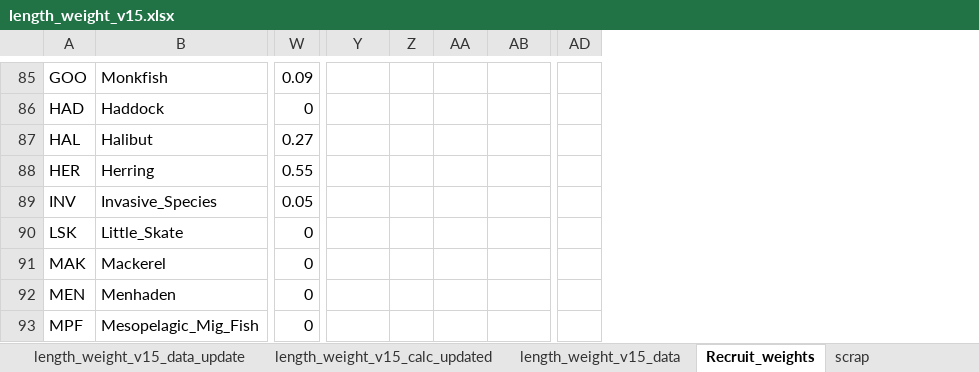
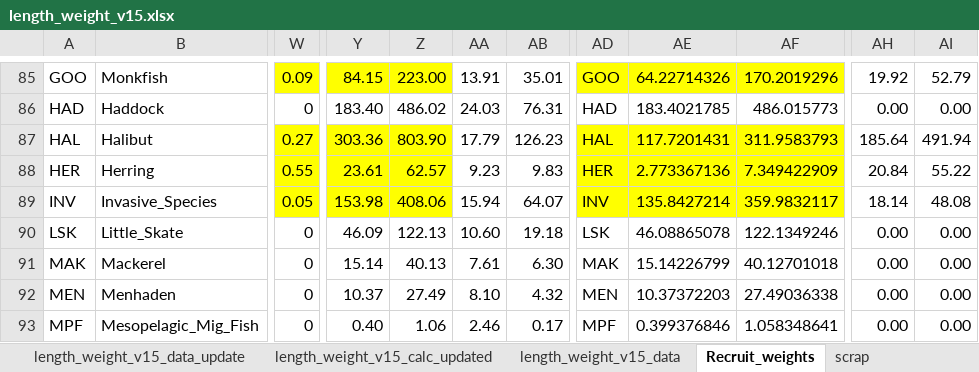
Before and after one commit to NEFSC/READ-EDAB-neusAtlantis, an Excel workbook: R/length_weight_v15.xlsx, sheet Recruit_weights, drawn as a sheet; only a part is shown, gaps mark what is left out; values as stored, in another font and other column widths than the file's, no borders; removed rows and columns are numbered as before the commit, all else as after; the diff covers the shown part only; the diff names each change by its address in the sheet, - before the commit and + after, or states it on an @@ line.

Commit message:
update kwrr and kwsr recruit weights

```diff
--- a/R/length_weight_v15.xlsx (sheet Recruit_weights)
+++ b/R/length_weight_v15.xlsx (sheet Recruit_weights)
-column Z, empty
+column Z, rows 85-93: 223.00 | 486.02 | 803.90 | 62.57 | 408.06 | 122.13 | 40.13 | 27.49 | 1.06
-column AD, empty
+column AD, rows 85-93: GOO | HAD | HAL | HER | INV | LSK | MAK | MEN | MPF
+column AE, rows 85-93: 64.22714326 | 183.4021785 | 117.7201431 | 2.773367136 | 135.8427214 | 46.08865078 | 15.14226799 | 10.37372203 | 0.399376846
+column AF, rows 85-93: 170.2019296 | 486.015773 | 311.9583793 | 7.349422909 | 359.9832117 | 122.1349246 | 40.12701018 | 27.49036338 | 1.058348641
+column AH, rows 85-93: 19.92 | 0.00 | 185.64 | 20.84 | 18.14 | 0.00 | 0.00 | 0.00 | 0.00
+column AI, rows 85-93: 52.79 | 0.00 | 491.94 | 55.22 | 48.08 | 0.00 | 0.00 | 0.00 | 0.00
-W85 fill: none
+W85 fill: #FFFF00
-Y85: (empty)
+Y85: 84.15
-Y85 fill: none
+Y85 fill: #FFFF00
-AA85: (empty)
+AA85: 13.91
-AB85: (empty)
+AB85: 35.01
-Y86: (empty)
+Y86: 183.40
-AA86: (empty)
+AA86: 24.03
-AB86: (empty)
+AB86: 76.31
-W87:W89 fill: none
+W87:W89 fill: #FFFF00
-Y87: (empty)
+Y87: 303.36
-Y87:Y89 fill: none
+Y87:Y89 fill: #FFFF00
-AA87: (empty)
+AA87: 17.79
-AB87: (empty)
+AB87: 126.23
-Y88: (empty)
+Y88: 23.61
-AA88: (empty)
+AA88: 9.23
-AB88: (empty)
+AB88: 9.83
-Y89: (empty)
+Y89: 153.98
-AA89: (empty)
+AA89: 15.94
-AB89: (empty)
+AB89: 64.07
-Y90: (empty)
+Y90: 46.09
-AA90: (empty)
+AA90: 10.60
-AB90: (empty)
+AB90: 19.18
-Y91: (empty)
+Y91: 15.14
-AA91: (empty)
+AA91: 7.61
-AB91: (empty)
+AB91: 6.30
-Y92: (empty)
+Y92: 10.37
-AA92: (empty)
+AA92: 8.10
-AB92: (empty)
+AB92: 4.32
-Y93: (empty)
+Y93: 0.40
-AA93: (empty)
+AA93: 2.46
-AB93: (empty)
+AB93: 0.17
```
Also changed, not shown: 1 added column, 393 edited cells and cell formats elsewhere in this sheet, sheet scrap, 1 other file.
